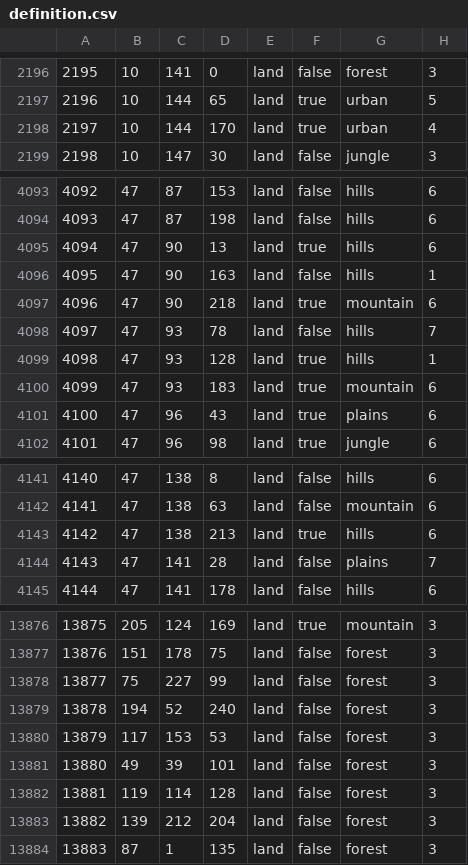
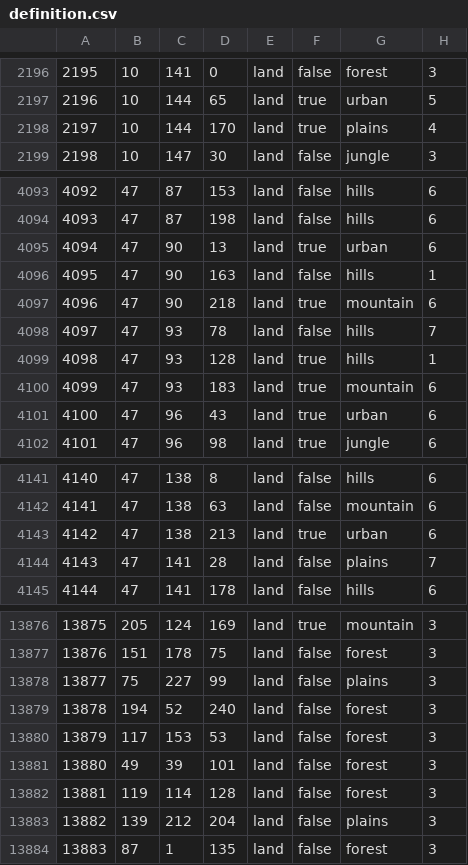
Before and after one commit to Takk90/C-Users-Carlos-Siqueira-Documents-Paradox-Interactive-Hearts-of-Iron-IV-mod, a CSV file: map/definition.csv, drawn as a sheet; only a part is shown, gaps mark what is left out; the diff covers the shown part only.

```diff
--- a/map/definition.csv
+++ b/map/definition.csv
@@ -2197,3 +2197,3 @@
 2196;10;144;65;land;true;urban;5
-2197;10;144;170;land;true;urban;4
+2197;10;144;170;land;true;plains;4
 2198;10;147;30;land;false;jungle;3
@@ -4094,3 +4094,3 @@
 4093;47;87;198;land;false;hills;6
-4094;47;90;13;land;true;hills;6
+4094;47;90;13;land;true;urban;6
 4095;47;90;163;land;false;hills;1
@@ -4100,3 +4100,3 @@
 4099;47;93;183;land;true;mountain;6
-4100;47;96;43;land;true;plains;6
+4100;47;96;43;land;true;urban;6
 4101;47;96;98;land;true;jungle;6
@@ -4142,3 +4142,3 @@
 4141;47;138;63;land;false;mountain;6
-4142;47;138;213;land;true;hills;6
+4142;47;138;213;land;true;urban;6
 4143;47;141;28;land;false;plains;7
@@ -13877,3 +13877,3 @@
 13876;151;178;75;land;false;forest;3
-13877;75;227;99;land;false;forest;3
+13877;75;227;99;land;false;plains;3
 13878;194;52;240;land;false;forest;3
@@ -13882,3 +13882,3 @@
 13881;119;114;128;land;false;forest;3
-13882;139;212;204;land;false;forest;3
+13882;139;212;204;land;false;plains;3
 13883;87;1;135;land;false;forest;3
```
Also changed, not shown: 28 edited cells elsewhere in this file, 35 other files.
